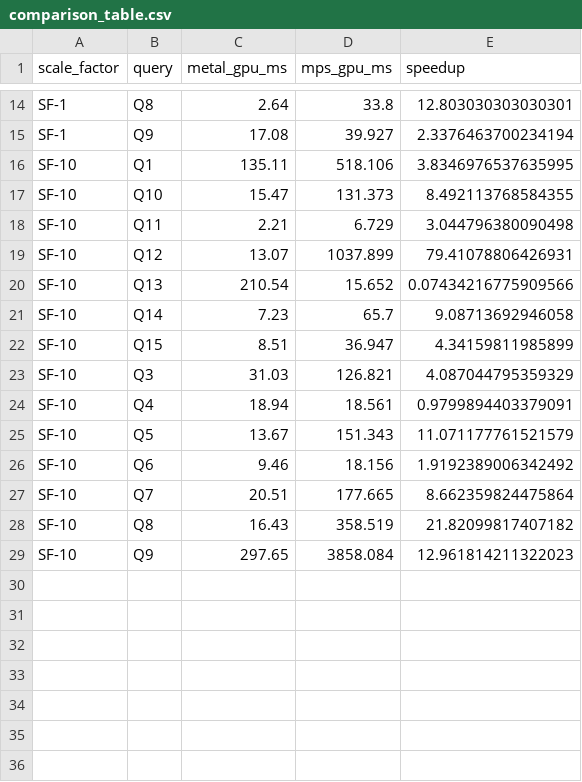
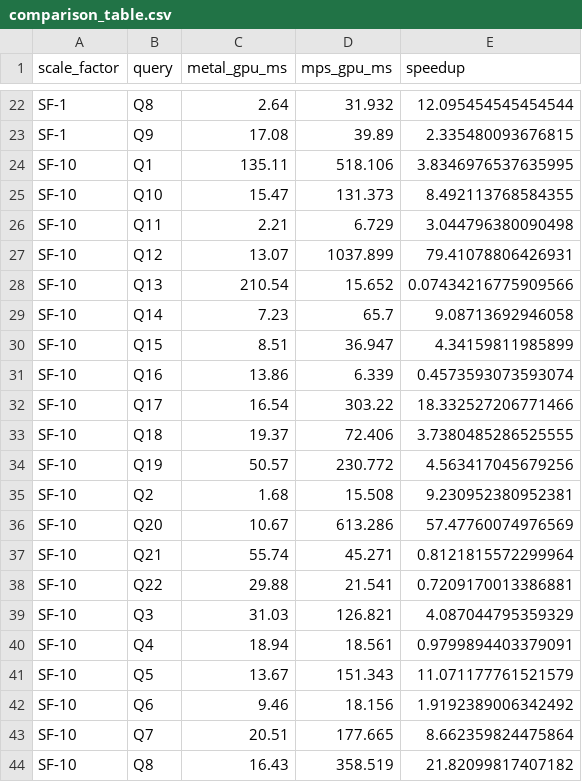
Before and after one commit to subhasri-suresh/GPU-DB-MPS-benchmark, a CSV file: results/comparison_table.csv, drawn as a sheet; only a part is shown, gaps mark what is left out; the shorter side is filled out with more unchanged rows; addresses are those after the commit; the diff covers the shown part only; the diff names each change by its address in the sheet, - before the commit and + after, or states it on an @@ line.

```diff
--- a/results/comparison_table.csv
+++ b/results/comparison_table.csv
-D22 (mps_gpu_ms): 33.8
+D22 (mps_gpu_ms): 31.932
-E22 (speedup): 12.803030303030301
+E22 (speedup): 12.095454545454544
-D23 (mps_gpu_ms): 39.927
+D23 (mps_gpu_ms): 39.89
-E23 (speedup): 2.3376463700234194
+E23 (speedup): 2.335480093676815
+row 31: SF-10 | Q16 | 13.86 | 6.339 | 0.4573593073593074
+row 32: SF-10 | Q17 | 16.54 | 303.22 | 18.332527206771466
+row 33: SF-10 | Q18 | 19.37 | 72.406 | 3.7380485286525555
+row 34: SF-10 | Q19 | 50.57 | 230.772 | 4.563417045679256
+row 35: SF-10 | Q2 | 1.68 | 15.508 | 9.230952380952381
+row 36: SF-10 | Q20 | 10.67 | 613.286 | 57.47760074976569
+row 37: SF-10 | Q21 | 55.74 | 45.271 | 0.8121815572299964
+row 38: SF-10 | Q22 | 29.88 | 21.541 | 0.7209170013386881
```
Also changed, not shown: 8 added rows and 24 edited cells elsewhere in this file, results/mps_results.csv, 12 other files.
